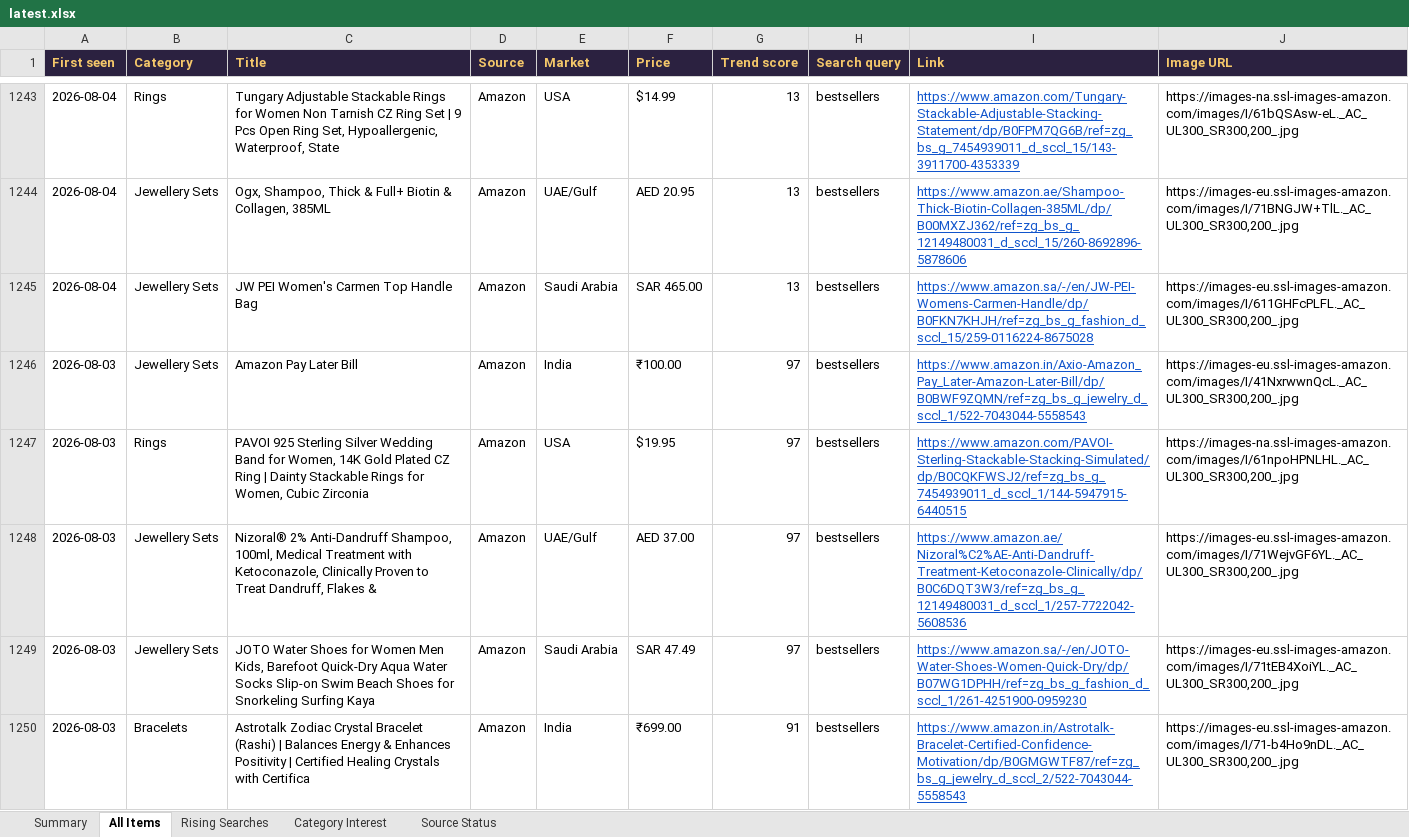
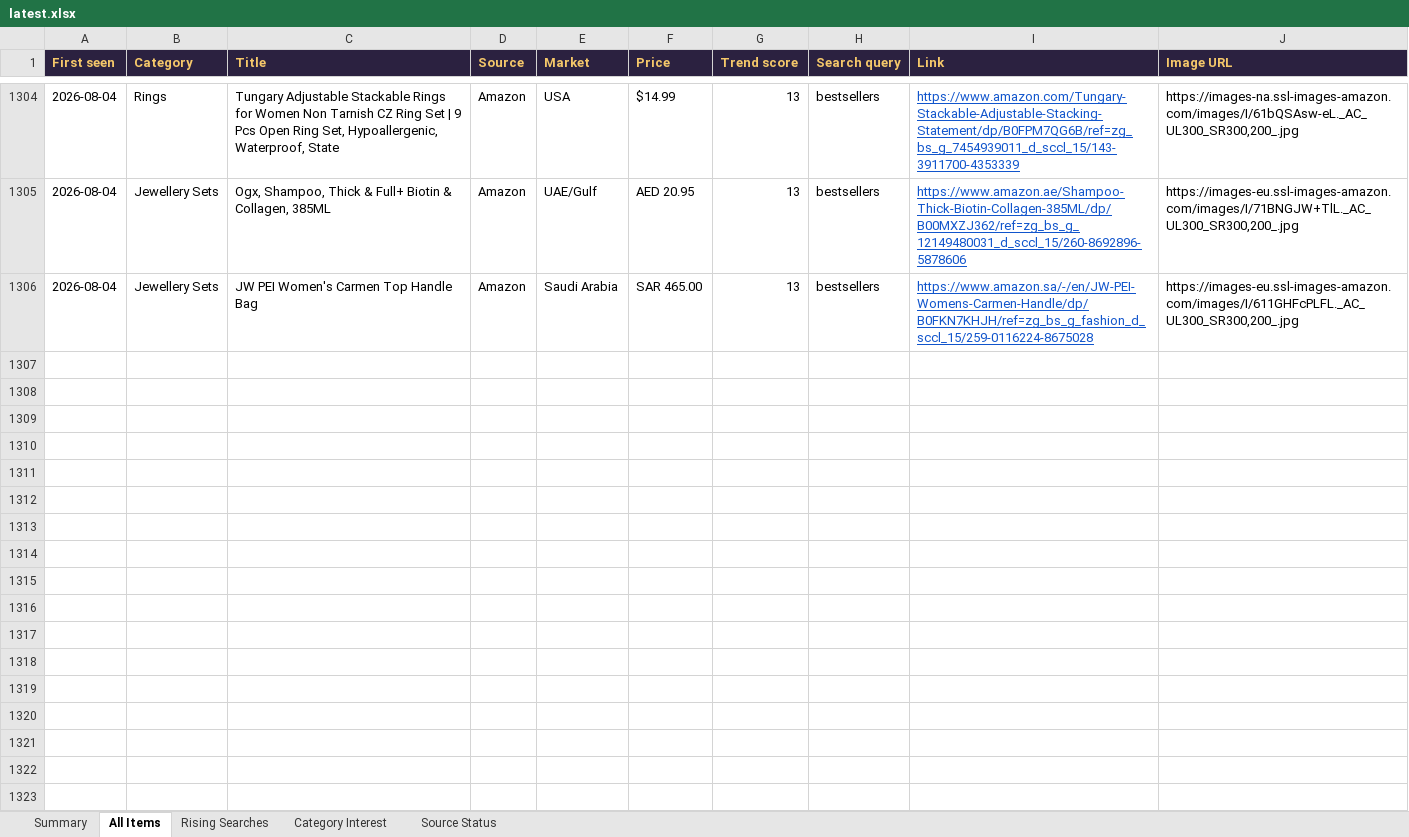
Before and after one commit to PRATS7878/gehnaradar_Updated, an Excel workbook: output/latest.xlsx, sheet All Items, drawn as a sheet; only a part is shown, gaps mark what is left out; values as stored, in another font and other column widths than the file's, no borders; removed rows and columns are numbered as before the commit, all else as after; the diff covers the shown part only; the diff names each change by its address in the sheet, - before the commit and + after, or states it on an @@ line.

```diff
--- a/output/latest.xlsx (sheet All Items)
+++ b/output/latest.xlsx (sheet All Items)
-row 1246: 2026-08-03 | Jewellery Sets | Amazon Pay Later Bill | Amazon | India | ₹100.00 | 97 | bestsellers | https://www.amazon.in/Axio-Amazon_Pay_Later-Amazon-Later-Bill/dp/B0BWF9ZQMN/ref=zg_bs_g_jewelry_d_sccl_1/522-7043044-5558543 | https://images-eu.ssl-images-amazon.com/images/I/41NxrwwnQcL._AC_UL300_SR300,200_.jpg
-row 1247: 2026-08-03 | Rings | PAVOI 925 Sterling Silver Wedding Band for Women, 14K Gold Plated CZ Ring | Dainty Stackable Rings for Women, Cubic Zirconia | Amazon | USA | $19.95 | 97 | bestsellers | https://www.amazon.com/PAVOI-Sterling-Stackable-Stacking-Simulated/dp/B0CQKFWSJ2/ref=zg_bs_g_7454939011_d_sccl_1/144-5947915-6440515 | https://images-na.ssl-images-amazon.com/images/I/61npoHPNLHL._AC_UL300_SR300,200_.jpg
-row 1248: 2026-08-03 | Jewellery Sets | Nizoral® 2% Anti-Dandruff Shampoo, 100ml, Medical Treatment with Ketoconazole, Clinically Proven to Treat Dandruff, Flakes & | Amazon | UAE/Gulf | AED 37.00 | 97 | bestsellers | https://www.amazon.ae/Nizoral%C2%AE-Anti-Dandruff-Treatment-Ketoconazole-Clinically/dp/B0C6DQT3W3/ref=zg_bs_g_12149480031_d_sccl_1/257-7722042-5608536 | https://images-eu.ssl-images-amazon.com/images/I/71WejvGF6YL._AC_UL300_SR300,200_.jpg
-row 1249: 2026-08-03 | Jewellery Sets | JOTO Water Shoes for Women Men Kids, Barefoot Quick-Dry Aqua Water Socks Slip-on Swim Beach Shoes for Snorkeling Surfing Kaya | Amazon | Saudi Arabia | SAR 47.49 | 97 | bestsellers | https://www.amazon.sa/-/en/JOTO-Water-Shoes-Women-Quick-Dry/dp/B07WG1DPHH/ref=zg_bs_g_fashion_d_sccl_1/261-4251900-0959230 | https://images-eu.ssl-images-amazon.com/images/I/71tEB4XoiYL._AC_UL300_SR300,200_.jpg
-row 1250: 2026-08-03 | Bracelets | Astrotalk Zodiac Crystal Bracelet (Rashi) | Balances Energy & Enhances Positivity | Certified Healing Crystals with Certifica | Amazon | India | ₹699.00 | 91 | bestsellers | https://www.amazon.in/Astrotalk-Bracelet-Certified-Confidence-Motivation/dp/B0GMGWTF87/ref=zg_bs_g_jewelry_d_sccl_2/522-7043044-5558543 | https://images-eu.ssl-images-amazon.com/images/I/71-b4Ho9nDL._AC_UL300_SR300,200_.jpg
```
Also changed, not shown: 90 added rows, 84 removed rows, 81 moved rows and 4 edited cells elsewhere in this sheet, sheet Summary, 3 other files.
